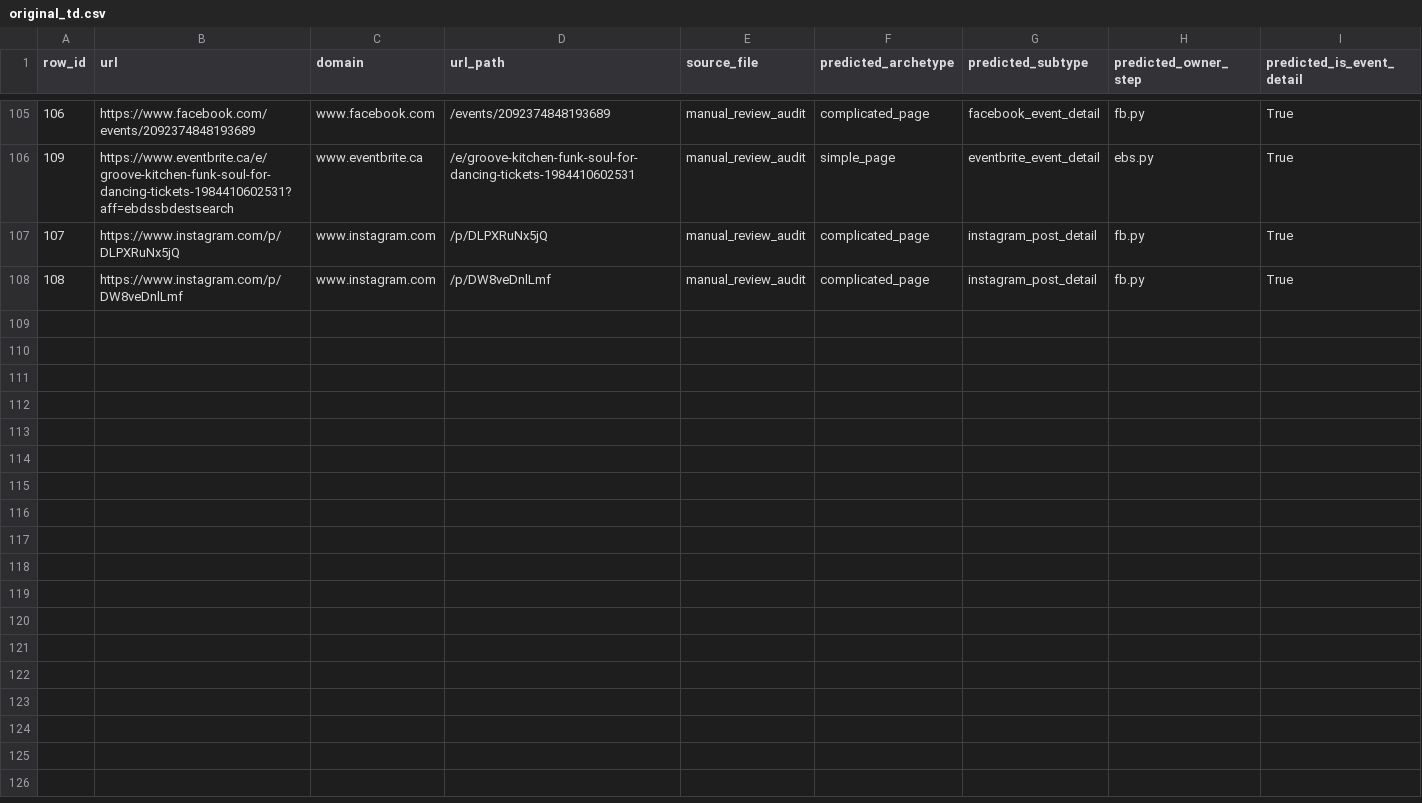
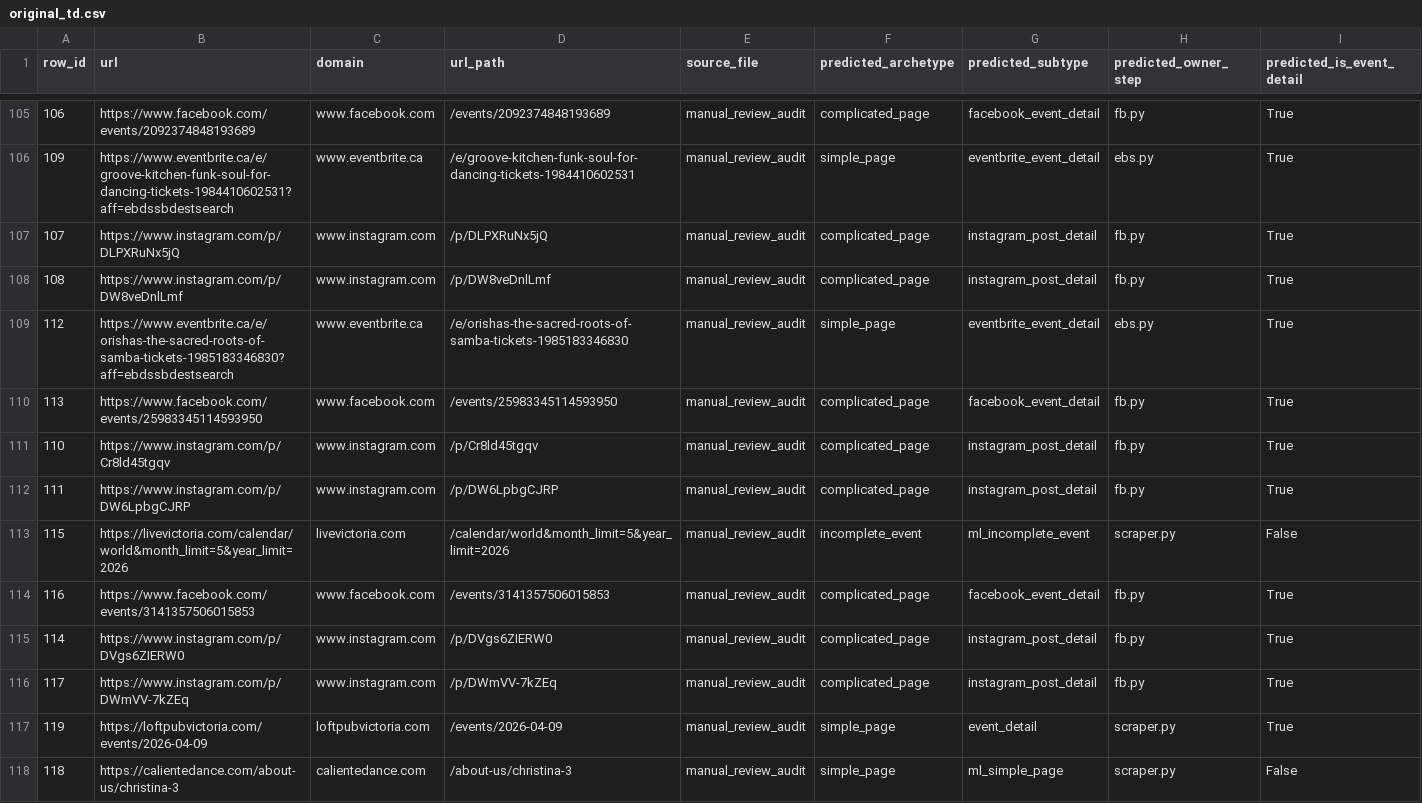
Before and after one commit to LindsayMoir/social_dance_app, a CSV file: ml/training_data/original_td.csv, drawn as a sheet; only a part is shown, gaps mark what is left out; rows hold the shown columns only; the diff names each change by its address in the sheet, - before the commit and + after, or states it on an @@ line.

```diff
--- a/ml/training_data/original_td.csv
+++ b/ml/training_data/original_td.csv
+row 109: 112 | https://www.eventbrite.ca/e/orishas-the-sacred-roots-of-samba-tickets-1985183346830?aff=ebdssbdestsearch | www.eventbrite.ca | /e/orishas-the-sacred-roots-of-samba-tickets-1985183346830 | manual_review_audit | simple_page | eventbrite_event_detail | ebs.py | True
+row 110: 113 | https://www.facebook.com/events/25983345114593950 | www.facebook.com | /events/25983345114593950 | manual_review_audit | complicated_page | facebook_event_detail | fb.py | True
+row 111: 110 | https://www.instagram.com/p/Cr8ld45tgqv | www.instagram.com | /p/Cr8ld45tgqv | manual_review_audit | complicated_page | instagram_post_detail | fb.py | True
+row 112: 111 | https://www.instagram.com/p/DW6LpbgCJRP | www.instagram.com | /p/DW6LpbgCJRP | manual_review_audit | complicated_page | instagram_post_detail | fb.py | True
+row 113: 115 | https://livevictoria.com/calendar/world&month_limit=5&year_limit=2026 | livevictoria.com | /calendar/world&month_limit=5&year_limit=2026 | manual_review_audit | incomplete_event | ml_incomplete_event | scraper.py | False
+row 114: 116 | https://www.facebook.com/events/3141357506015853 | www.facebook.com | /events/3141357506015853 | manual_review_audit | complicated_page | facebook_event_detail | fb.py | True
+row 115: 114 | https://www.instagram.com/p/DVgs6ZIERW0 | www.instagram.com | /p/DVgs6ZIERW0 | manual_review_audit | complicated_page | instagram_post_detail | fb.py | True
+row 116: 117 | https://www.instagram.com/p/DWmVV-7kZEq | www.instagram.com | /p/DWmVV-7kZEq | manual_review_audit | complicated_page | instagram_post_detail | fb.py | True
+row 117: 119 | https://loftpubvictoria.com/events/2026-04-09 | loftpubvictoria.com | /events/2026-04-09 | manual_review_audit | simple_page | event_detail | scraper.py | True
+row 118: 118 | https://calientedance.com/about-us/christina-3 | calientedance.com | /about-us/christina-3 | manual_review_audit | simple_page | ml_simple_page | scraper.py | False
```
Also changed, not shown: data/evaluation/manual_coverage_audit.csv, data/other/email_events.csv, 10 other files.
